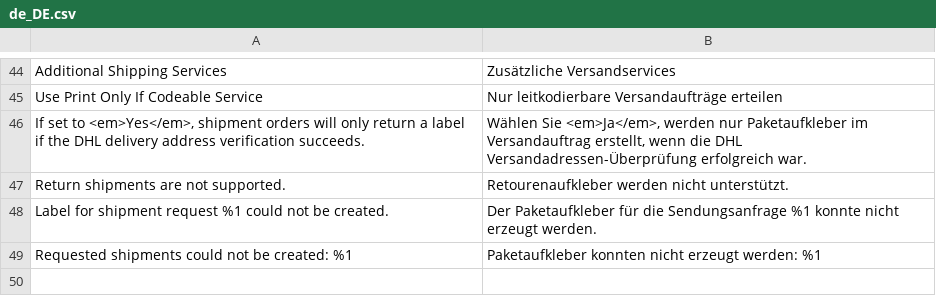
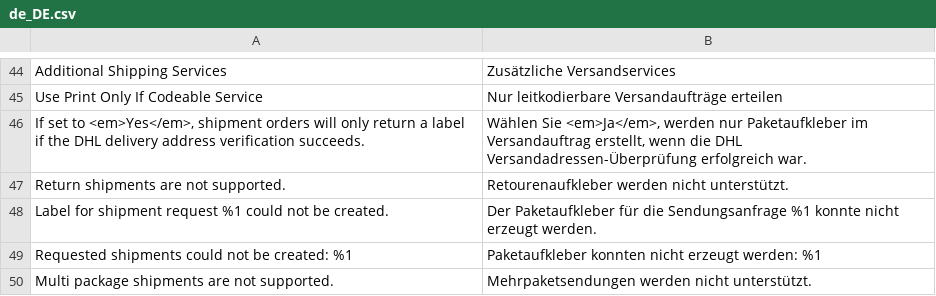
Before and after one commit to netresearch/dhl-module-carrier-paket, a CSV file: i18n/de_DE.csv, drawn as a sheet; only a part is shown, gaps mark what is left out.

Commit message:
DHLGW-253: remove obsolete shipment request models, handle array of packages

```diff
--- a/i18n/de_DE.csv
+++ b/i18n/de_DE.csv
@@ -49 +49,2 @@
 "Requested shipments could not be created: %1","Paketaufkleber konnten nicht erzeugt werden: %1"
+"Multi package shipments are not supported.","Mehrpaketsendungen werden nicht unterstützt."
```
Also changed, not shown: i18n/en_US.csv, 8 other files.
